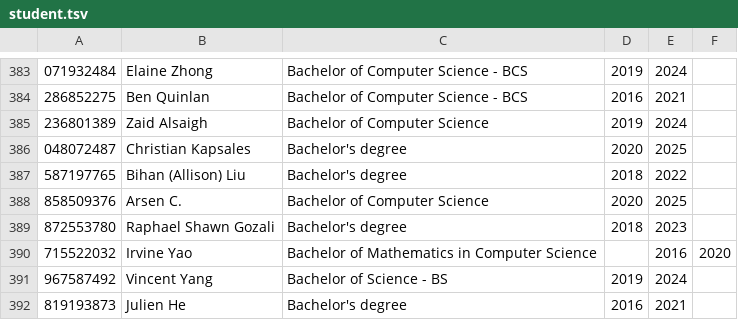
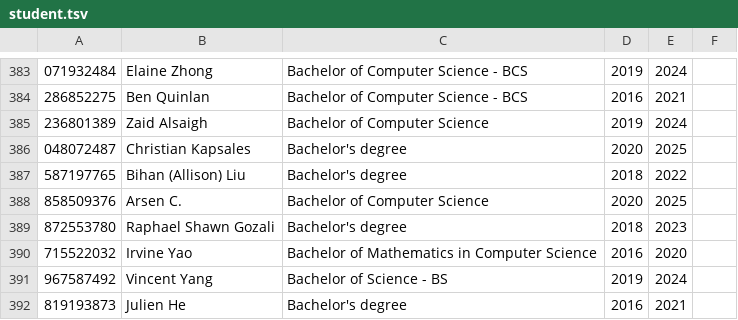
Before and after one commit to SimonZhang0606/Coop_MMR, a TSV file: sql_scripts/data/student.tsv, drawn as a sheet; only a part is shown, gaps mark what is left out.

Commit message:
Fix spacing in student.tsv

```diff
--- a/sql_scripts/data/student.tsv
+++ b/sql_scripts/data/student.tsv
@@ -389,3 +389,3 @@
 872553780	Raphael Shawn Gozali	Bachelor's degree	2018	2023
-715522032	Irvine Yao	Bachelor of Mathematics in Computer Science	                               	2016	2020
+715522032	Irvine Yao	Bachelor of Mathematics in Computer Science	2016	2020
 967587492	Vincent Yang	Bachelor of Science - BS	2019	2024
```
